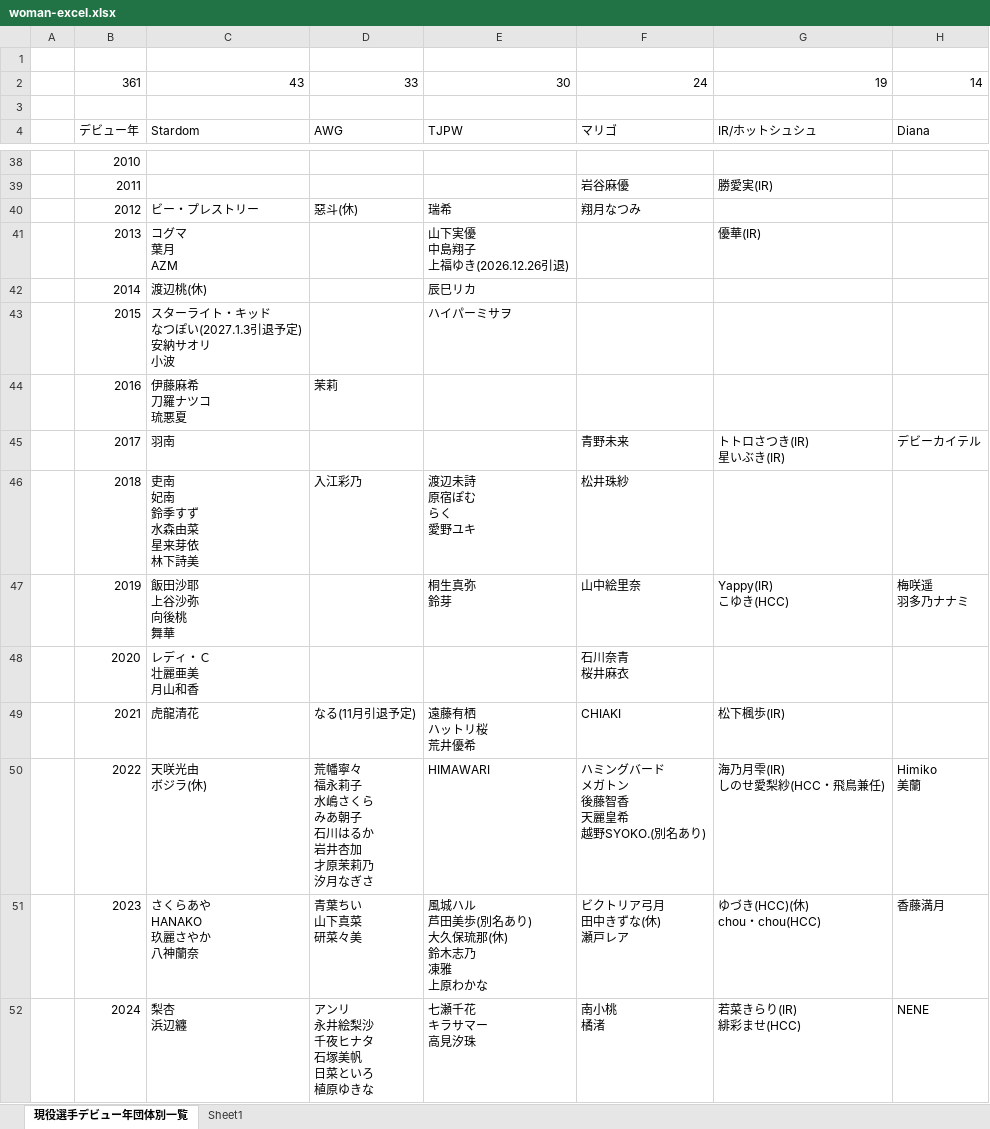
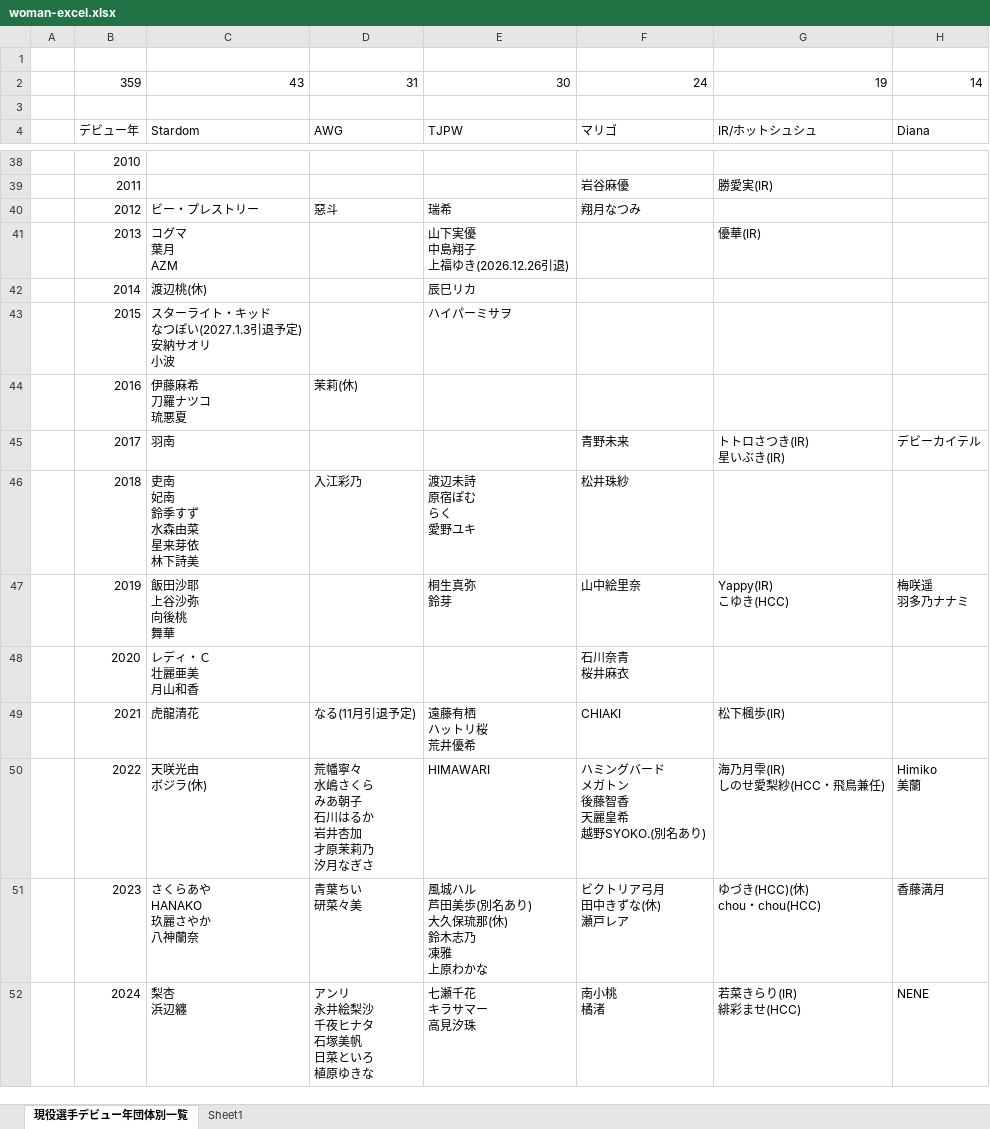
Before and after one commit to nakawankuma/joshi_wrestling_data, an Excel workbook: woman-excel.xlsx, sheet 現役選手デビュー年団体別一覧, drawn as a sheet; only a part is shown, gaps mark what is left out; values as stored, in another font and other column widths than the file's, no borders; table styles not drawn; ↵ is a line break in a cell; the diff names each change by its address in the sheet, - before the commit and + after, or states it on an @@ line.

```diff
--- a/woman-excel.xlsx (sheet 現役選手デビュー年団体別一覧)
+++ b/woman-excel.xlsx (sheet 現役選手デビュー年団体別一覧)
-B2: 361
+B2: 359
-D2: 33
+D2: 31
-D40: 惡斗(休)
+D40: 惡斗
-D44: 茉莉
+D44: 茉莉(休)
-D50: 荒幡寧々 ↵ 福永莉子 ↵ 水嶋さくら ↵ みあ朝子 ↵ 石川はるか ↵ 岩井杏加 ↵ 才原茉莉乃 ↵ 汐月なぎさ
+D50: 荒幡寧々 ↵ 水嶋さくら ↵ みあ朝子 ↵ 石川はるか ↵ 岩井杏加 ↵ 才原茉莉乃 ↵ 汐月なぎさ
-D51: 青葉ちい ↵ 山下真菜 ↵ 研菜々美
+D51: 青葉ちい ↵ 研菜々美
```
Also changed, not shown: 1 other file.
